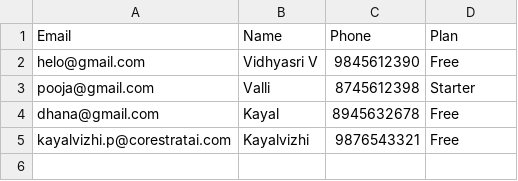
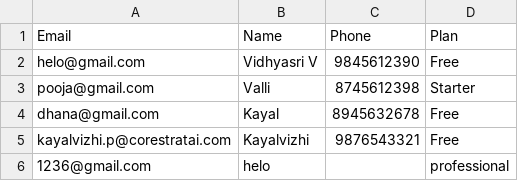
Before and after one commit to Super7User/corestrataiweb, a CSV file: demotools.csv, drawn as a sheet.

```diff
--- a/demotools.csv
+++ b/demotools.csv
@@ -5 +5,2 @@ dhana@gmail.com,Kayal,8945632678,Free
 kayalvizhi.p@corestratai.com,Kayalvizhi,9876543321,Free
+1236@gmail.com,helo,,professional
```
Also changed, not shown: plan.csv, 9 other files.
